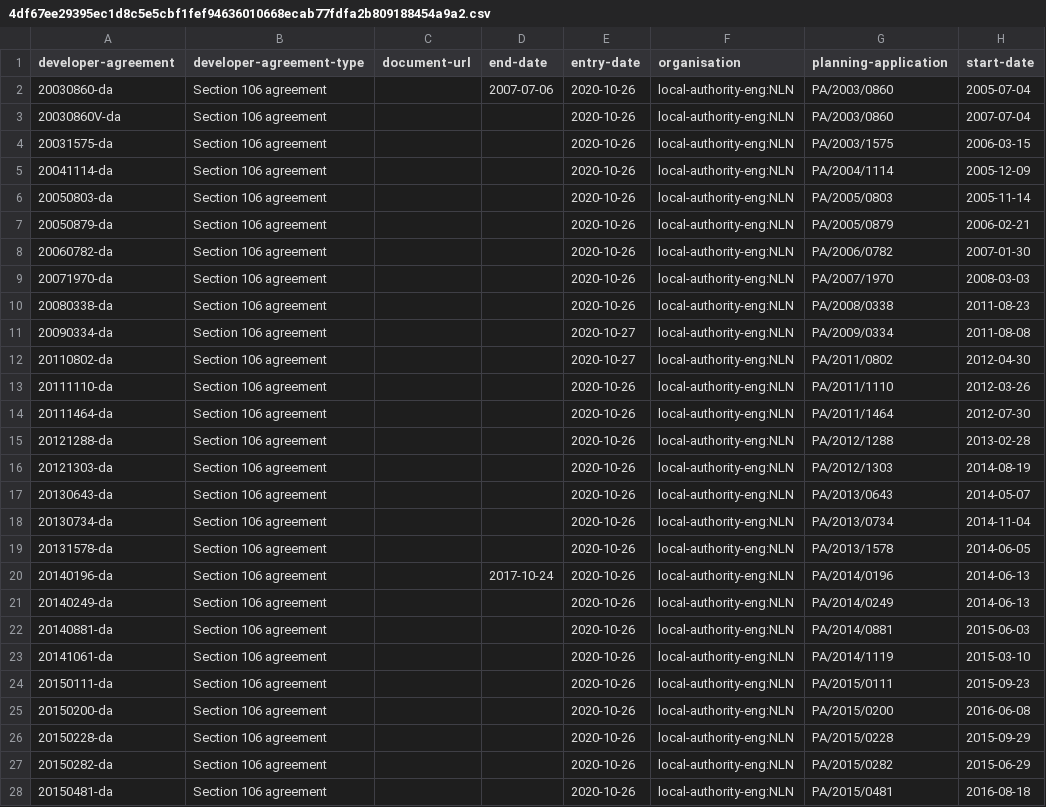
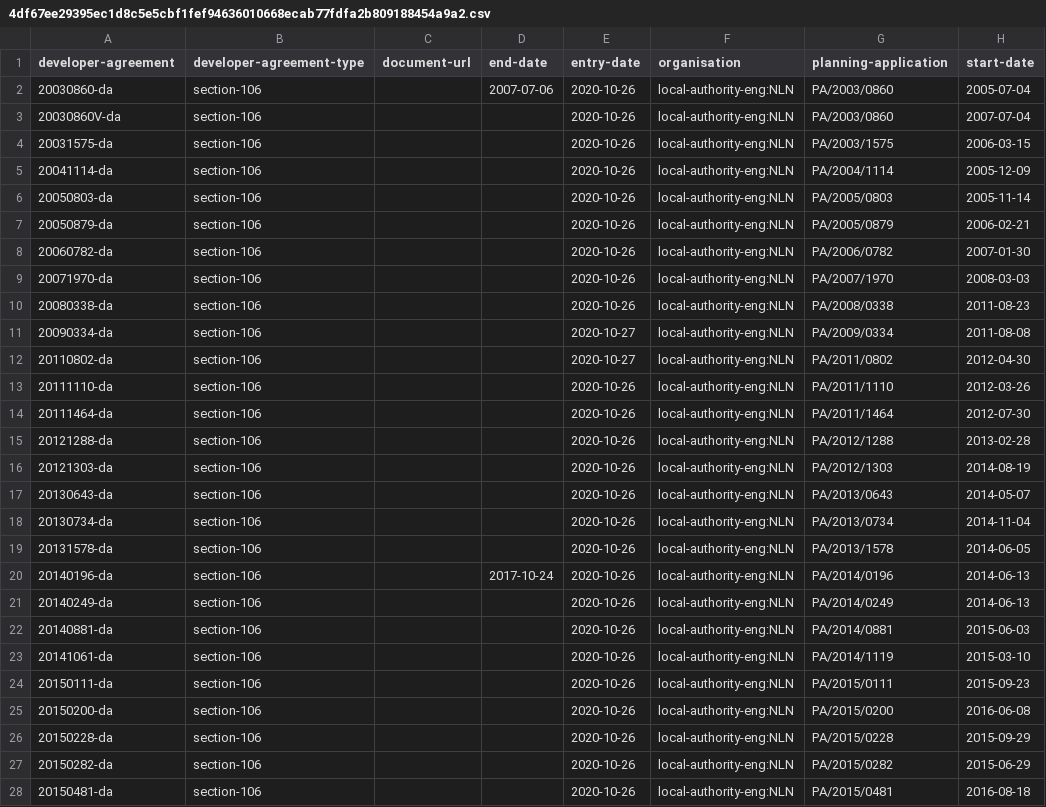
Before and after one commit to digital-land-attic/developer-agreement-collection, a CSV file: transformed/developer-agreement/4df67ee29395ec1d8c5e5cbf1fef94636010668ecab77fdfa2b809188454a9a2.csv, drawn as a sheet; only a part is shown; the diff covers the shown part only; the diff names each change by its address in the sheet, - before the commit and + after, or states it on an @@ line.

```diff
--- a/transformed/developer-agreement/4df67ee29395ec1d8c5e5cbf1fef94636010668ecab77fdfa2b809188454a9a2.csv
+++ b/transformed/developer-agreement/4df67ee29395ec1d8c5e5cbf1fef94636010668ecab77fdfa2b809188454a9a2.csv
-B2:B28 (developer-agreement-type): Section 106 agreement
+B2:B28 (developer-agreement-type): section-106
```
Also changed, not shown: 68 edited cells elsewhere in this file, dataset/developer-agreement.csv, transformed/developer-agreement/0042ac514ca21114b3c9ddeba39da153305ecc63bacc9795af60cbcf833c1920.csv, 54 other files.
